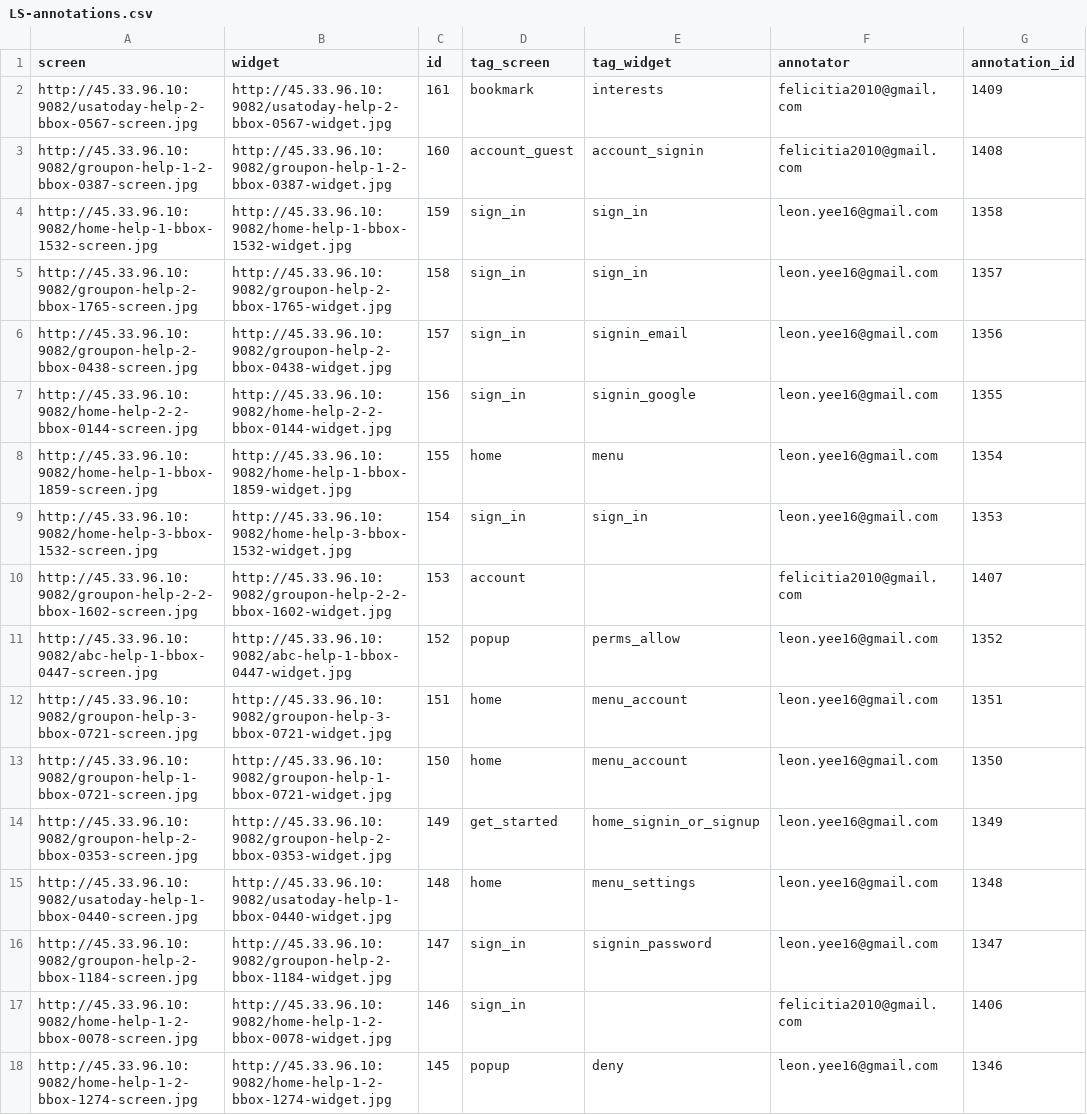
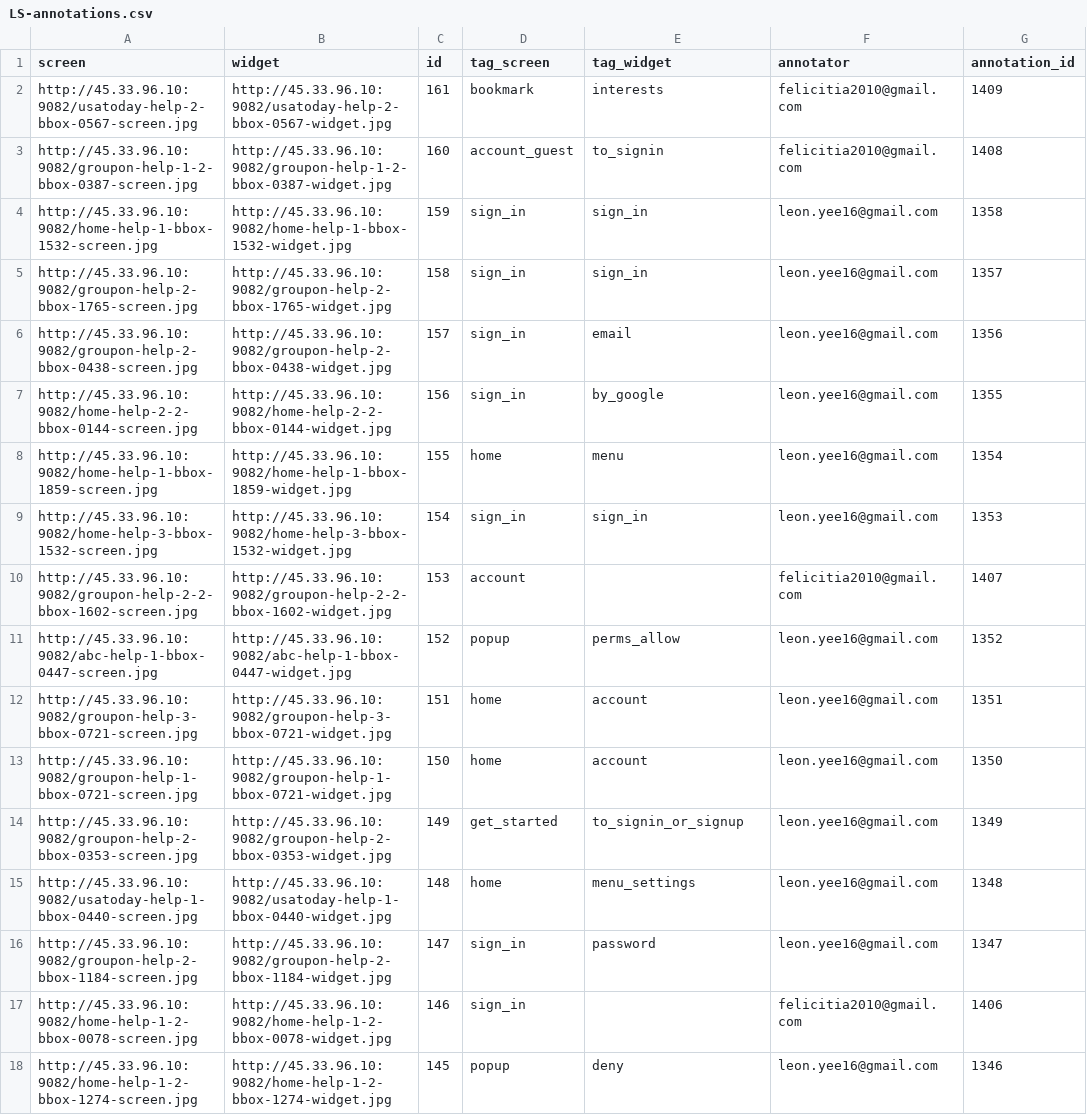
Before and after one commit to Keshina/screenClassifier, a CSV file: correctLabels/11-Help/LS-annotations.csv, drawn as a sheet; only a part is shown; the diff covers the shown part only.

```diff
--- a/correctLabels/11-Help/LS-annotations.csv
+++ b/correctLabels/11-Help/LS-annotations.csv
@@ -2,7 +2,7 @@ screen,widget,id,tag_screen,tag_widget,annotator,annotation_id
 http://45.33.96.10:9082/usatoday-help-2-bbox-0567-screen.jpg,http://45.33.96.10:9082/usatoday-help-2-bbox-0567-widget.jpg,161,bookmark,interests,felicitia2010@gmail.com,1409
-http://45.33.96.10:9082/groupon-help-1-2-bbox-0387-screen.jpg,http://45.33.96.10:9082/groupon-help-1-2-bbox-0387-widget.jpg,160,account_guest,account_signin,felicitia2010@gmail.com,1408
+http://45.33.96.10:9082/groupon-help-1-2-bbox-0387-screen.jpg,http://45.33.96.10:9082/groupon-help-1-2-bbox-0387-widget.jpg,160,account_guest,to_signin,felicitia2010@gmail.com,1408
 http://45.33.96.10:9082/home-help-1-bbox-1532-screen.jpg,http://45.33.96.10:9082/home-help-1-bbox-1532-widget.jpg,159,sign_in,sign_in,leon.yee16@gmail.com,1358
 http://45.33.96.10:9082/groupon-help-2-bbox-1765-screen.jpg,http://45.33.96.10:9082/groupon-help-2-bbox-1765-widget.jpg,158,sign_in,sign_in,leon.yee16@gmail.com,1357
-http://45.33.96.10:9082/groupon-help-2-bbox-0438-screen.jpg,http://45.33.96.10:9082/groupon-help-2-bbox-0438-widget.jpg,157,sign_in,signin_email,leon.yee16@gmail.com,1356
-http://45.33.96.10:9082/home-help-2-2-bbox-0144-screen.jpg,http://45.33.96.10:9082/home-help-2-2-bbox-0144-widget.jpg,156,sign_in,signin_google,leon.yee16@gmail.com,1355
+http://45.33.96.10:9082/groupon-help-2-bbox-0438-screen.jpg,http://45.33.96.10:9082/groupon-help-2-bbox-0438-widget.jpg,157,sign_in,email,leon.yee16@gmail.com,1356
+http://45.33.96.10:9082/home-help-2-2-bbox-0144-screen.jpg,http://45.33.96.10:9082/home-help-2-2-bbox-0144-widget.jpg,156,sign_in,by_google,leon.yee16@gmail.com,1355
 http://45.33.96.10:9082/home-help-1-bbox-1859-screen.jpg,http://45.33.96.10:9082/home-help-1-bbox-1859-widget.jpg,155,home,menu,leon.yee16@gmail.com,1354
@@ -11,7 +11,7 @@ http://45.33.96.10:9082/groupon-help-2-2-bbox-1602-screen.jpg,http://45.33.96.10
 http://45.33.96.10:9082/abc-help-1-bbox-0447-screen.jpg,http://45.33.96.10:9082/abc-help-1-bbox-0447-widget.jpg,152,popup,perms_allow,leon.yee16@gmail.com,1352
-http://45.33.96.10:9082/groupon-help-3-bbox-0721-screen.jpg,http://45.33.96.10:9082/groupon-help-3-bbox-0721-widget.jpg,151,home,menu_account,leon.yee16@gmail.com,1351
-http://45.33.96.10:9082/groupon-help-1-bbox-0721-screen.jpg,http://45.33.96.10:9082/groupon-help-1-bbox-0721-widget.jpg,150,home,menu_account,leon.yee16@gmail.com,1350
-http://45.33.96.10:9082/groupon-help-2-bbox-0353-screen.jpg,http://45.33.96.10:9082/groupon-help-2-bbox-0353-widget.jpg,149,get_started,home_signin_or_signup,leon.yee16@gmail.com,1349
+http://45.33.96.10:9082/groupon-help-3-bbox-0721-screen.jpg,http://45.33.96.10:9082/groupon-help-3-bbox-0721-widget.jpg,151,home,account,leon.yee16@gmail.com,1351
+http://45.33.96.10:9082/groupon-help-1-bbox-0721-screen.jpg,http://45.33.96.10:9082/groupon-help-1-bbox-0721-widget.jpg,150,home,account,leon.yee16@gmail.com,1350
+http://45.33.96.10:9082/groupon-help-2-bbox-0353-screen.jpg,http://45.33.96.10:9082/groupon-help-2-bbox-0353-widget.jpg,149,get_started,to_signin_or_signup,leon.yee16@gmail.com,1349
 http://45.33.96.10:9082/usatoday-help-1-bbox-0440-screen.jpg,http://45.33.96.10:9082/usatoday-help-1-bbox-0440-widget.jpg,148,home,menu_settings,leon.yee16@gmail.com,1348
-http://45.33.96.10:9082/groupon-help-2-bbox-1184-screen.jpg,http://45.33.96.10:9082/groupon-help-2-bbox-1184-widget.jpg,147,sign_in,signin_password,leon.yee16@gmail.com,1347
+http://45.33.96.10:9082/groupon-help-2-bbox-1184-screen.jpg,http://45.33.96.10:9082/groupon-help-2-bbox-1184-widget.jpg,147,sign_in,password,leon.yee16@gmail.com,1347
 http://45.33.96.10:9082/home-help-1-2-bbox-0078-screen.jpg,http://45.33.96.10:9082/home-help-1-2-bbox-0078-widget.jpg,146,sign_in,,felicitia2010@gmail.com,1406
```
Also changed, not shown: 22 edited cells elsewhere in this file, correctLabels/1-SignIn/LS-annotations.csv, correctLabels/10-Contact/LS-annotations.csv, 22 other files.
